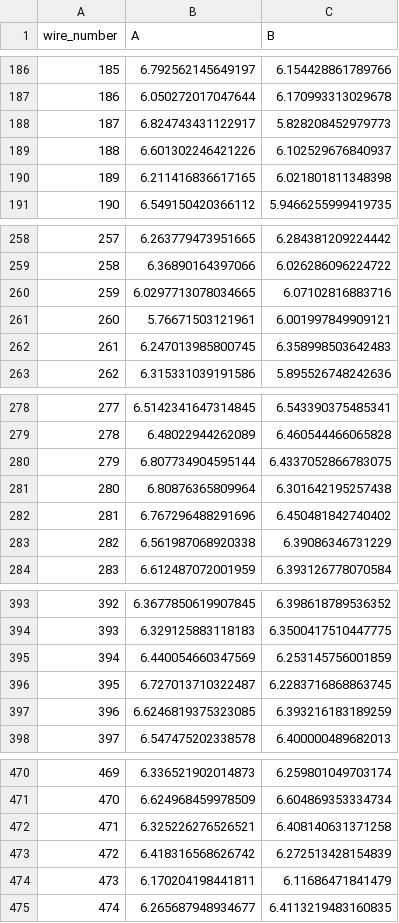
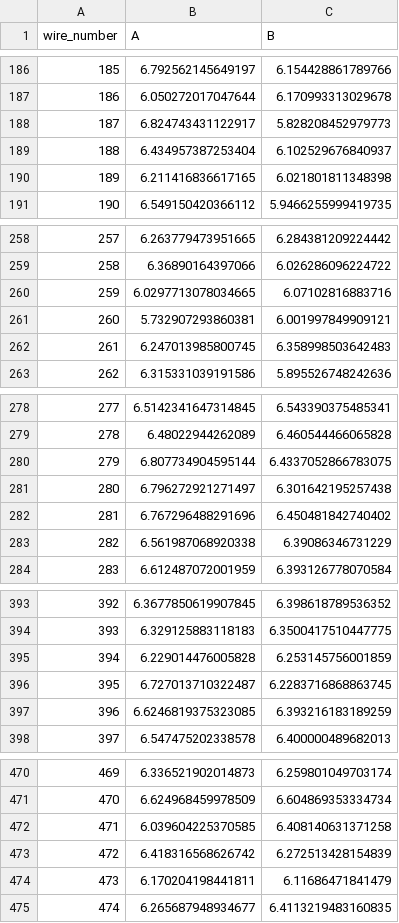
Before and after one commit to etymology/dune-monorepo, a CSV file: dune_tension/data/tension_summaries/tension_summary_APA-UK-008_X.csv, drawn as a sheet; only a part is shown, gaps mark what is left out; the diff covers the shown part only.

```diff
--- a/dune_tension/data/tension_summaries/tension_summary_APA-UK-008_X.csv
+++ b/dune_tension/data/tension_summaries/tension_summary_APA-UK-008_X.csv
@@ -188,3 +188,3 @@ wire_number,A,B
 187,6.824743431122917,5.828208452979773
-188,6.601302246421226,6.102529676840937
+188,6.434957387253404,6.102529676840937
 189,6.211416836617165,6.021801811348398
@@ -260,3 +260,3 @@ wire_number,A,B
 259,6.0297713078034665,6.07102816883716
-260,5.76671503121961,6.001997849909121
+260,5.732907293860381,6.001997849909121
 261,6.247013985800745,6.358998503642483
@@ -280,3 +280,3 @@ wire_number,A,B
 279,6.807734904595144,6.4337052866783075
-280,6.80876365809964,6.301642195257438
+280,6.796272921271497,6.301642195257438
 281,6.767296488291696,6.450481842740402
@@ -394,3 +394,3 @@ wire_number,A,B
 393,6.329125883118183,6.3500417510447775
-394,6.440054660347569,6.253145756001859
+394,6.229014476005828,6.253145756001859
 395,6.727013710322487,6.2283716868863745
@@ -471,3 +471,3 @@ wire_number,A,B
 470,6.624968459978509,6.604869353334734
-471,6.325226276526521,6.408140631371258
+471,6.039604225370585,6.408140631371258
 472,6.418316568626742,6.272513428154839
```
Also changed, not shown: 32 edited cells elsewhere in this file, 7 other files.
